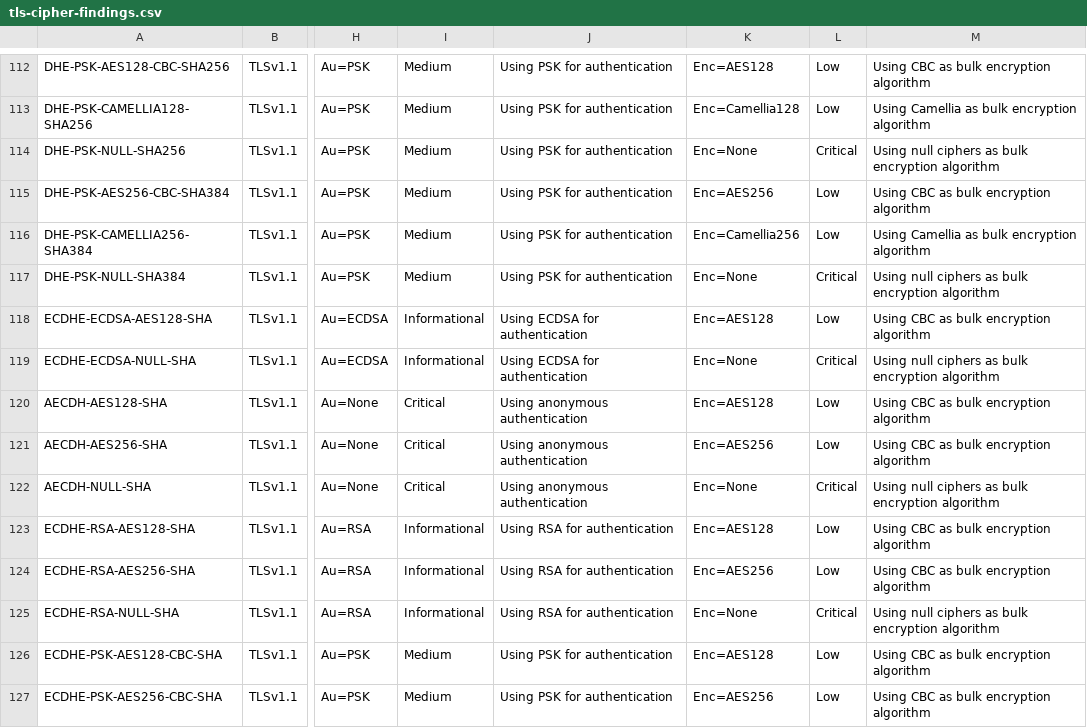
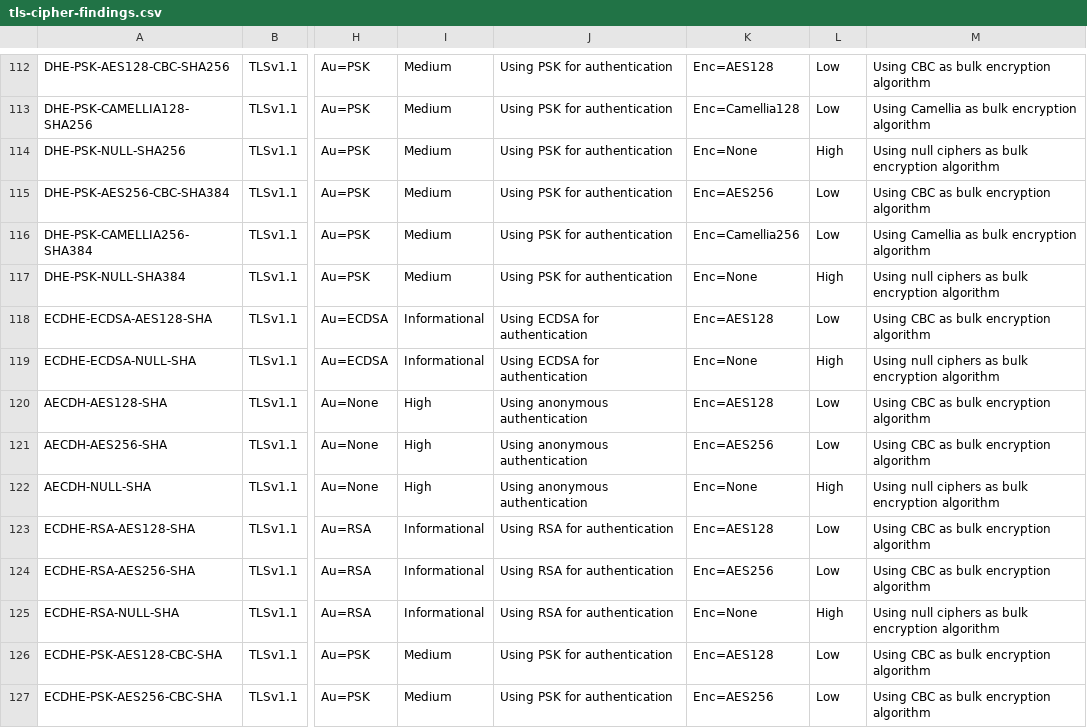
Before and after one commit to SSC-ICT-Innovatie/nl-kat-coordination, a CSV file: octopoes/bits/cipher_classification/tls-cipher-findings.csv, drawn as a sheet; only a part is shown, gaps mark what is left out; the diff covers the shown part only; the diff names each change by its address in the sheet, - before the commit and + after, or states it on an @@ line.

```diff
--- a/octopoes/bits/cipher_classification/tls-cipher-findings.csv
+++ b/octopoes/bits/cipher_classification/tls-cipher-findings.csv
-L114: Critical
+L114: High
-L117: Critical
+L117: High
-L119: Critical
+L119: High
-I120:I122: Critical
+I120:I122: High
-L122: Critical
+L122: High
-L125: Critical
+L125: High
```
Also changed, not shown: 45 edited cells elsewhere in this file.
